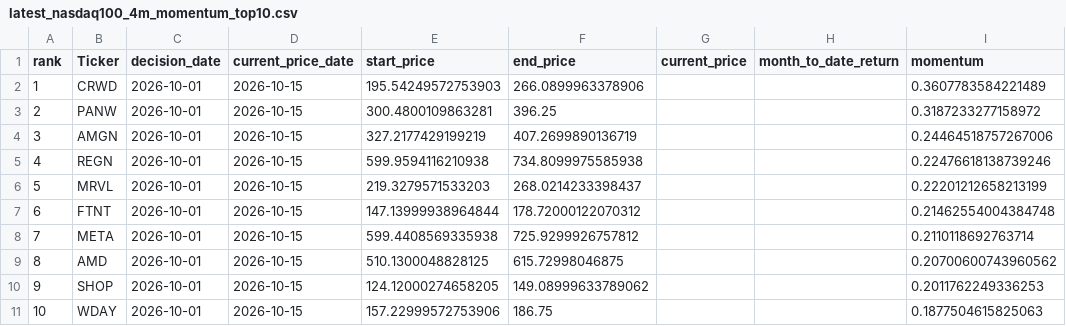
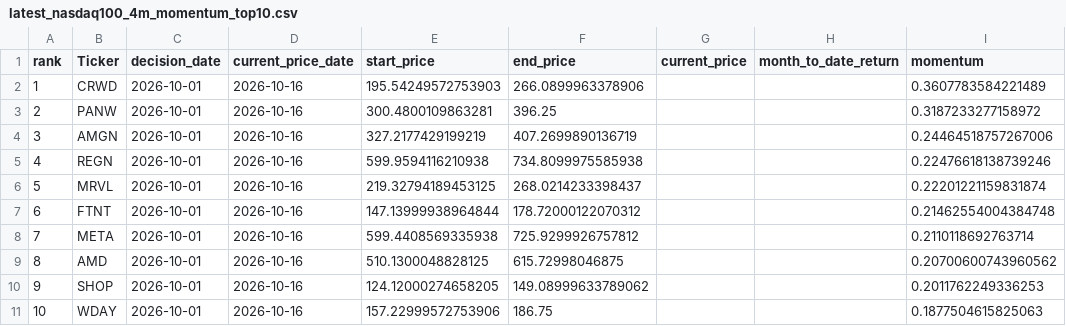
Before and after one commit to James1424/nasdaq100-momentum-ranking, a CSV file: output/latest_nasdaq100_4m_momentum_top10.csv, drawn as a sheet.

```diff
--- a/output/latest_nasdaq100_4m_momentum_top10.csv
+++ b/output/latest_nasdaq100_4m_momentum_top10.csv
@@ -1,11 +1,11 @@
 rank,Ticker,decision_date,current_price_date,start_price,end_price,current_price,month_to_date_return,momentum
-1,CRWD,2026-10-01,2026-10-15,195.54249572753903,266.0899963378906,,,0.3607783584221489
-2,PANW,2026-10-01,2026-10-15,300.4800109863281,396.25,,,0.3187233277158972
-3,AMGN,2026-10-01,2026-10-15,327.2177429199219,407.2699890136719,,,0.24464518757267006
-4,REGN,2026-10-01,2026-10-15,599.9594116210938,734.8099975585938,,,0.22476618138739246
-5,MRVL,2026-10-01,2026-10-15,219.3279571533203,268.0214233398437,,,0.22201212658213199
-6,FTNT,2026-10-01,2026-10-15,147.13999938964844,178.72000122070312,,,0.21462554004384748
-7,META,2026-10-01,2026-10-15,599.4408569335938,725.9299926757812,,,0.2110118692763714
-8,AMD,2026-10-01,2026-10-15,510.1300048828125,615.72998046875,,,0.20700600743960562
-9,SHOP,2026-10-01,2026-10-15,124.12000274658205,149.08999633789062,,,0.2011762249336253
-10,WDAY,2026-10-01,2026-10-15,157.22999572753906,186.75,,,0.1877504615825063
+1,CRWD,2026-10-01,2026-10-16,195.54249572753903,266.0899963378906,,,0.3607783584221489
+2,PANW,2026-10-01,2026-10-16,300.4800109863281,396.25,,,0.3187233277158972
+3,AMGN,2026-10-01,2026-10-16,327.2177429199219,407.2699890136719,,,0.24464518757267006
+4,REGN,2026-10-01,2026-10-16,599.9594116210938,734.8099975585938,,,0.22476618138739246
+5,MRVL,2026-10-01,2026-10-16,219.32794189453125,268.0214233398437,,,0.22201221159831874
+6,FTNT,2026-10-01,2026-10-16,147.13999938964844,178.72000122070312,,,0.21462554004384748
+7,META,2026-10-01,2026-10-16,599.4408569335938,725.9299926757812,,,0.2110118692763714
+8,AMD,2026-10-01,2026-10-16,510.1300048828125,615.72998046875,,,0.20700600743960562
+9,SHOP,2026-10-01,2026-10-16,124.12000274658205,149.08999633789062,,,0.2011762249336253
+10,WDAY,2026-10-01,2026-10-16,157.22999572753906,186.75,,,0.1877504615825063
```
Also changed, not shown: output/latest_nasdaq100_3m_momentum_top10.csv, output/latest_nasdaq100_5m_momentum_top10.csv, 5 other files.
